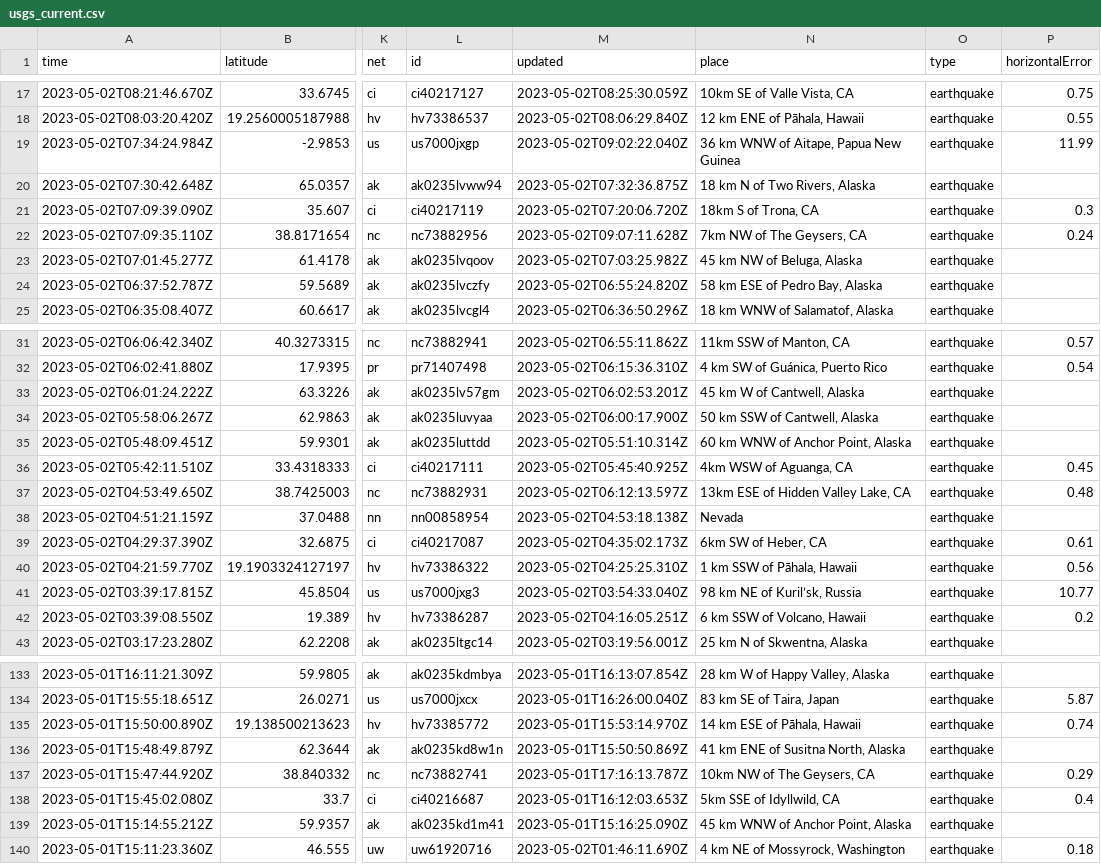
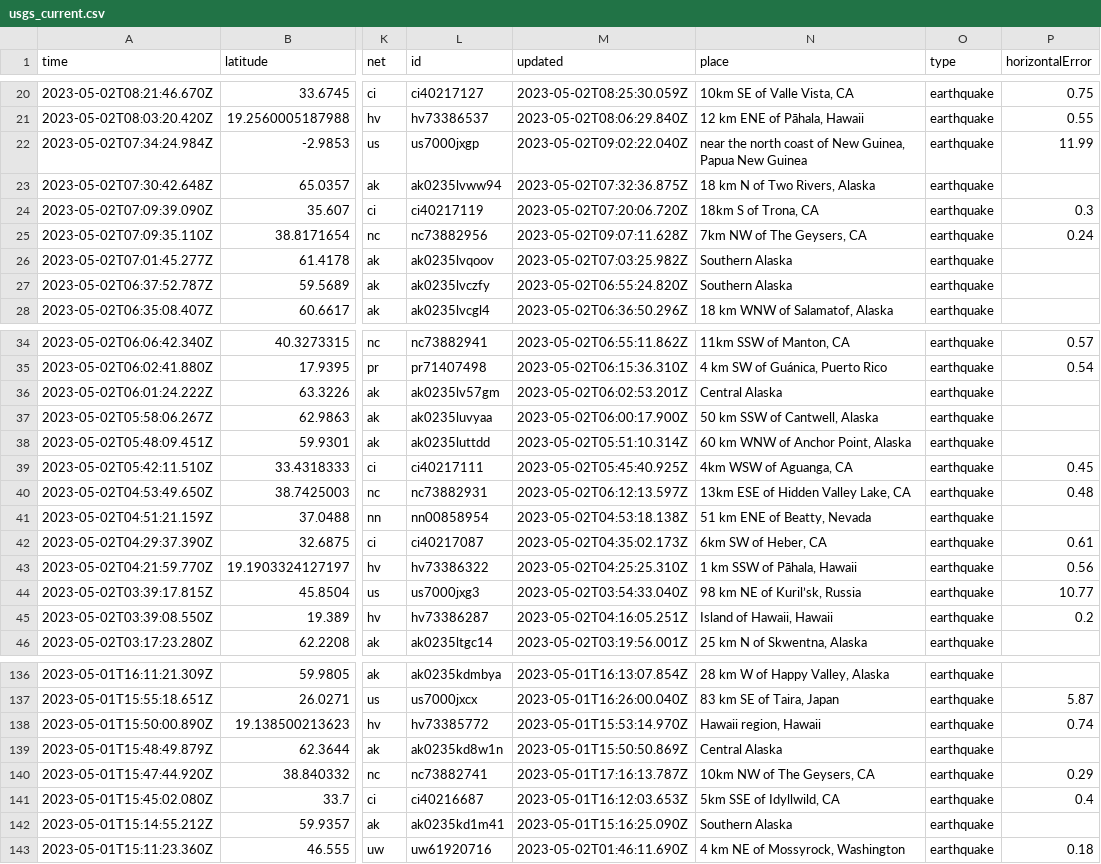
Before and after one commit to jemory/nicar22-github-actions-test, a CSV file: usgs_current.csv, drawn as a sheet; only a part is shown, gaps mark what is left out; addresses are those after the commit; the diff covers the shown part only; the diff names each change by its address in the sheet, - before the commit and + after, or states it on an @@ line.

```diff
--- a/usgs_current.csv
+++ b/usgs_current.csv
-N22 (place): 36 km WNW of Aitape, Papua New Guinea
+N22 (place): near the north coast of New Guinea, Papua New Guinea
-N26 (place): 45 km NW of Beluga, Alaska
+N26 (place): Southern Alaska
-N27 (place): 58 km ESE of Pedro Bay, Alaska
+N27 (place): Southern Alaska
-N36 (place): 45 km W of Cantwell, Alaska
+N36 (place): Central Alaska
-N41 (place): Nevada
+N41 (place): 51 km ENE of Beatty, Nevada
-N45 (place): 6 km SSW of Volcano, Hawaii
+N45 (place): Island of Hawaii, Hawaii
-N138 (place): 14 km ESE of Pāhala, Hawaii
+N138 (place): Hawaii region, Hawaii
-N139 (place): 41 km ENE of Susitna North, Alaska
+N139 (place): Central Alaska
-N142 (place): 45 km WNW of Anchor Point, Alaska
+N142 (place): Southern Alaska
```
Also changed, not shown: 3 added rows, 2 removed rows and 14 edited cells elsewhere in this file.
